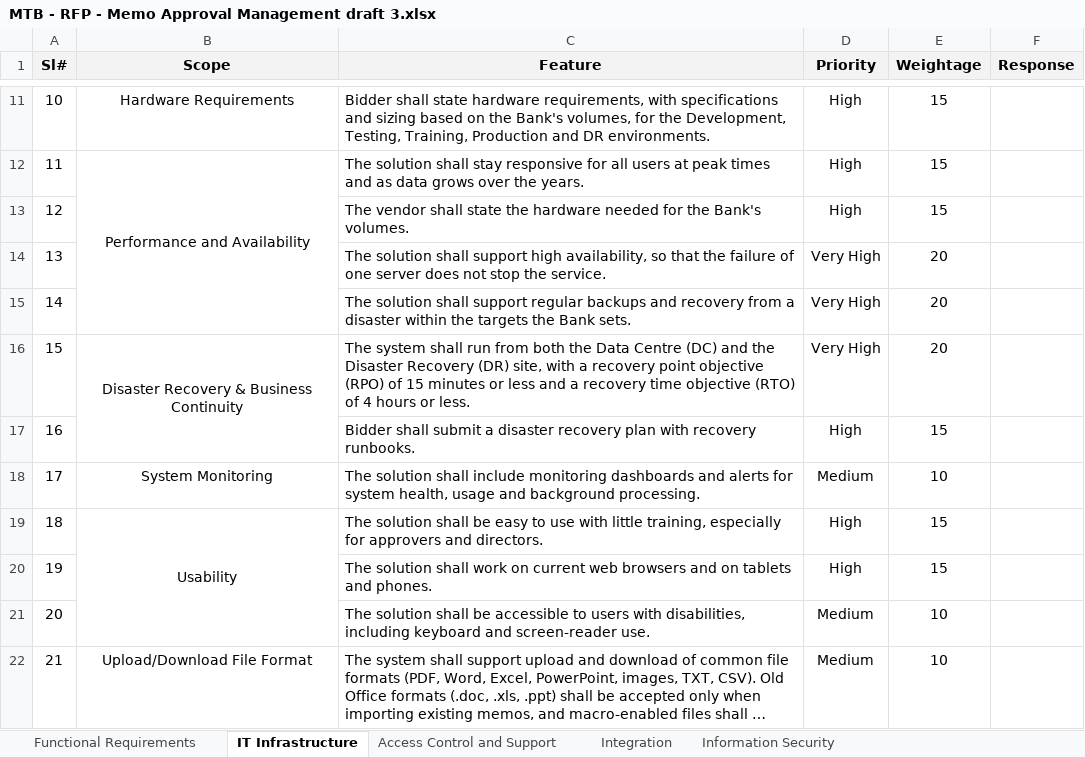
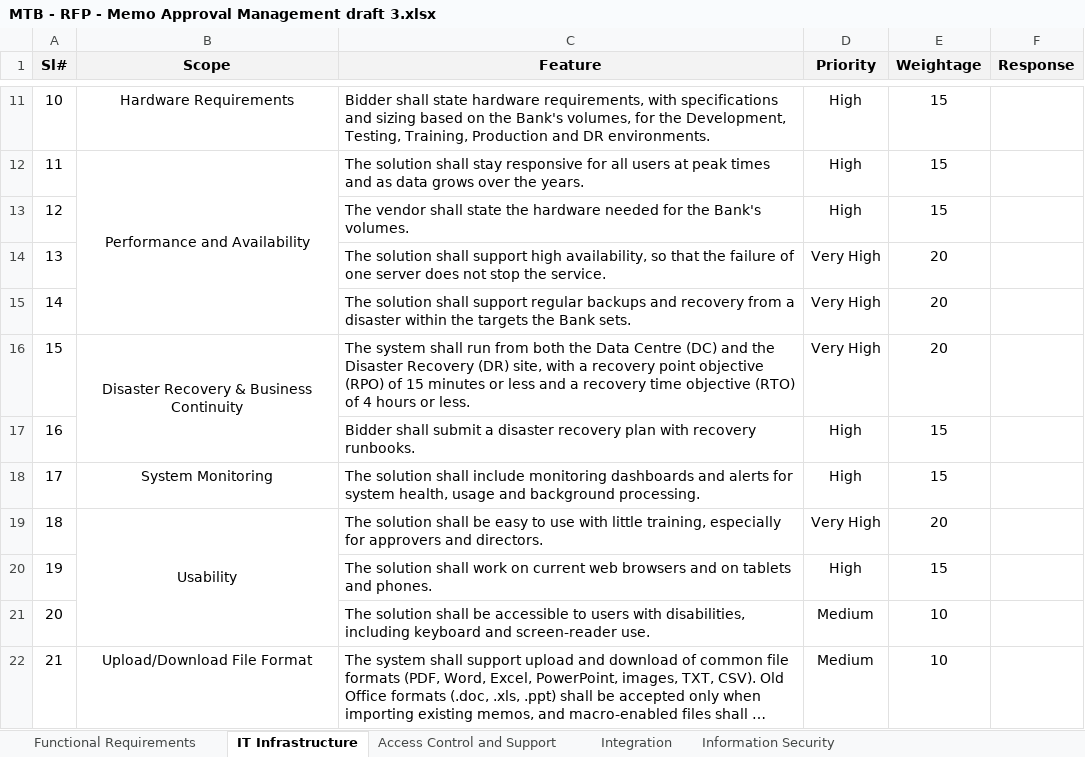
Before and after one commit to nazihar/memo-revamp, an Excel workbook: docs/rfp/MTB - RFP - Memo Approval Management draft 3.xlsx, sheet IT Infrastructure, drawn as a sheet; only a part is shown, gaps mark what is left out; long unchanged cells end in …; values as stored, in another font and other column widths than the file's, no borders; the diff names each change by its address in the sheet, - before the commit and + after, or states it on an @@ line.

```diff
--- a/docs/rfp/MTB - RFP - Memo Approval Management draft 3.xlsx (sheet IT Infrastructure)
+++ b/docs/rfp/MTB - RFP - Memo Approval Management draft 3.xlsx (sheet IT Infrastructure)
-D18 (Priority): Medium
+D18 (Priority): High
-E18 (Weightage): 10
+E18 (Weightage): 15
-D19 (Priority): High
+D19 (Priority): Very High
-E19 (Weightage): 15
+E19 (Weightage): 20
```
Also changed, not shown: sheet Information Security, sheet Functional Requirements, sheet Integration.
